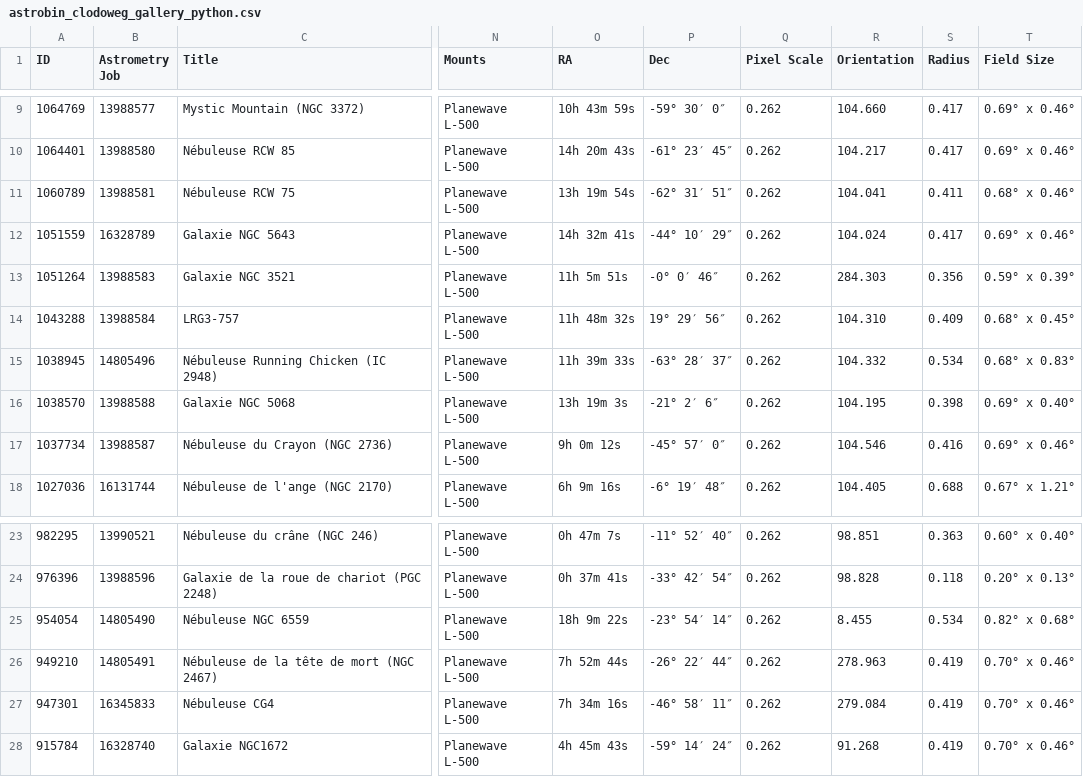
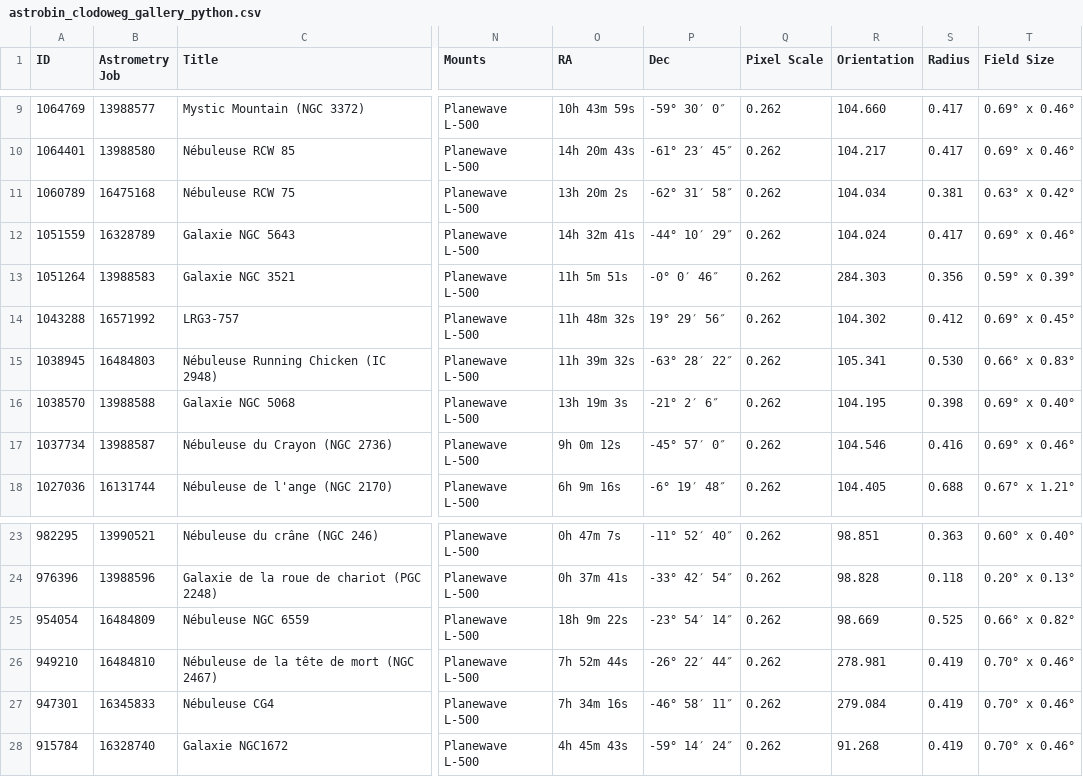
Before and after one commit to clodoweg/miroirspolaires, a CSV file: data/astrobin_clodoweg_gallery_python.csv, drawn as a sheet; only a part is shown, gaps mark what is left out; the diff covers the shown part only; the diff names each change by its address in the sheet, - before the commit and + after, or states it on an @@ line.

```diff
--- a/data/astrobin_clodoweg_gallery_python.csv
+++ b/data/astrobin_clodoweg_gallery_python.csv
-B11 (Astrometry Job): 13988581
+B11 (Astrometry Job): 16475168
-O11 (RA): 13h 19m 54s
+O11 (RA): 13h 20m 2s
-P11 (Dec): -62° 31′ 51″
+P11 (Dec): -62° 31′ 58″
-R11 (Orientation): 104.041
+R11 (Orientation): 104.034
-S11 (Radius): 0.411
+S11 (Radius): 0.381
-T11 (Field Size): 0.68° x 0.46°
+T11 (Field Size): 0.63° x 0.42°
-B14 (Astrometry Job): 13988584
+B14 (Astrometry Job): 16571992
-R14 (Orientation): 104.310
+R14 (Orientation): 104.302
-S14 (Radius): 0.409
+S14 (Radius): 0.412
-T14 (Field Size): 0.68° x 0.45°
+T14 (Field Size): 0.69° x 0.45°
-B15 (Astrometry Job): 14805496
+B15 (Astrometry Job): 16484803
-O15 (RA): 11h 39m 33s
+O15 (RA): 11h 39m 32s
-P15 (Dec): -63° 28′ 37″
+P15 (Dec): -63° 28′ 22″
-R15 (Orientation): 104.332
+R15 (Orientation): 105.341
-S15 (Radius): 0.534
+S15 (Radius): 0.530
-T15 (Field Size): 0.68° x 0.83°
+T15 (Field Size): 0.66° x 0.83°
-B25 (Astrometry Job): 14805490
+B25 (Astrometry Job): 16484809
-R25 (Orientation): 8.455
+R25 (Orientation): 98.669
-S25 (Radius): 0.534
+S25 (Radius): 0.525
-T25 (Field Size): 0.82° x 0.68°
+T25 (Field Size): 0.66° x 0.82°
-B26 (Astrometry Job): 14805491
+B26 (Astrometry Job): 16484810
-R26 (Orientation): 278.963
+R26 (Orientation): 278.981
```
Also changed, not shown: 33 edited cells elsewhere in this file, 1 other file.
